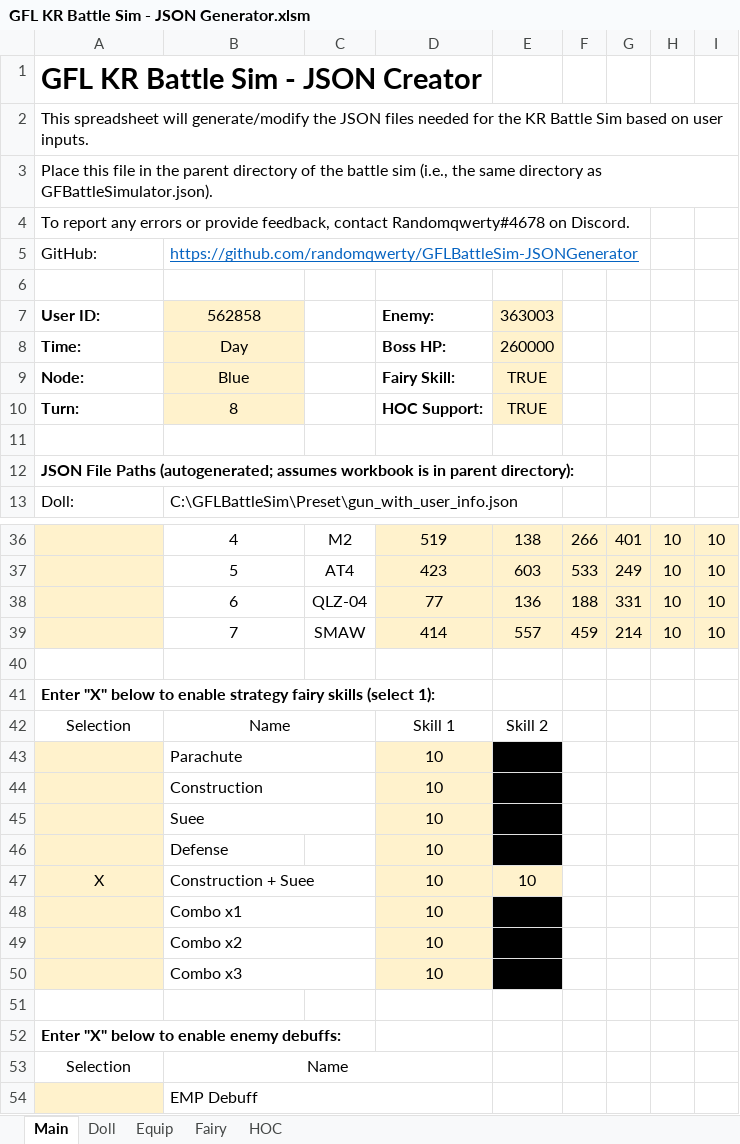
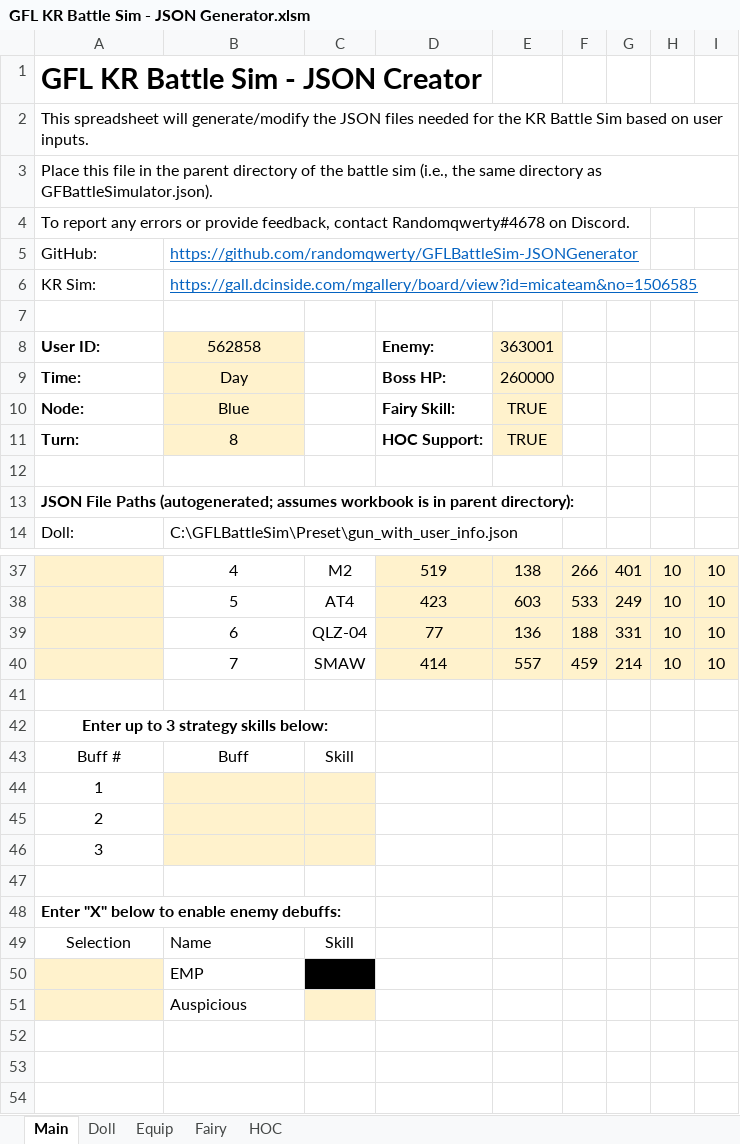
Before and after one commit to randomqwerty/GFLBattleSim-JSONGenerator, an Excel workbook: GFL KR Battle Sim - JSON Generator.xlsm, sheet Main, drawn as a sheet; only a part is shown, gaps mark what is left out; values as stored, in another font and other column widths than the file's, no borders; charts and pictures not drawn; removed rows and columns are numbered as before the commit, all else as after; rows hold the shown columns only; the diff covers the shown part only; the diff names each change by its address in the sheet, - before the commit and + after, or states it on an @@ line.

Commit message:
Add files via upload
- Add Auspicious buff/debuff
- Add a less questionable way of simming strategy fairy skills
- Add input table for setting custom base stats

```diff
--- a/GFL KR Battle Sim - JSON Generator.xlsm (sheet Main)
+++ b/GFL KR Battle Sim - JSON Generator.xlsm (sheet Main)
+row 6: KR Sim: | https://gall.dcinside.com/mgallery/board/view?id=micateam&no=1506585
-E8: 363003
+E8: 363001
-A42: Enter "X" below to enable strategy fairy skills (select 1):
+A42: Enter up to 3 strategy skills below:
-A42 alignment: left
+A42 alignment: center
+A42:C42 merged
-row 42: Selection | Name |  | Skill 1 | Skill 2
-row 43:  | Parachute |  | 10
-row 44:  | Construction |  | 10
-row 45:  | Suee |  | 10
-row 46:  | Defense |  | 10
-row 47: X | Construction + Suee |  | 10 | 10
-row 48:  | Combo x1 |  | 10
-row 49:  | Combo x2 |  | 10
-row 50:  | Combo x3 |  | 10
+row 43: Buff # | Buff | Skill
+row 44: 1
+row 45: 2
+row 46: 3
-B49 alignment: center
+B49 alignment: left
-B53:D53 merged
-C49: (empty)
+C49: Skill
-B50: EMP Debuff
+B50: EMP
-B54:D54 merged
-C50 fill: none
+C50 fill: #000000
+row 51:  | Auspicious
```
Also changed, not shown: 13 edited cells, cell formats and merged cells elsewhere in this sheet, sheet Fairy, formulas that keep their value, charts or pictures.
